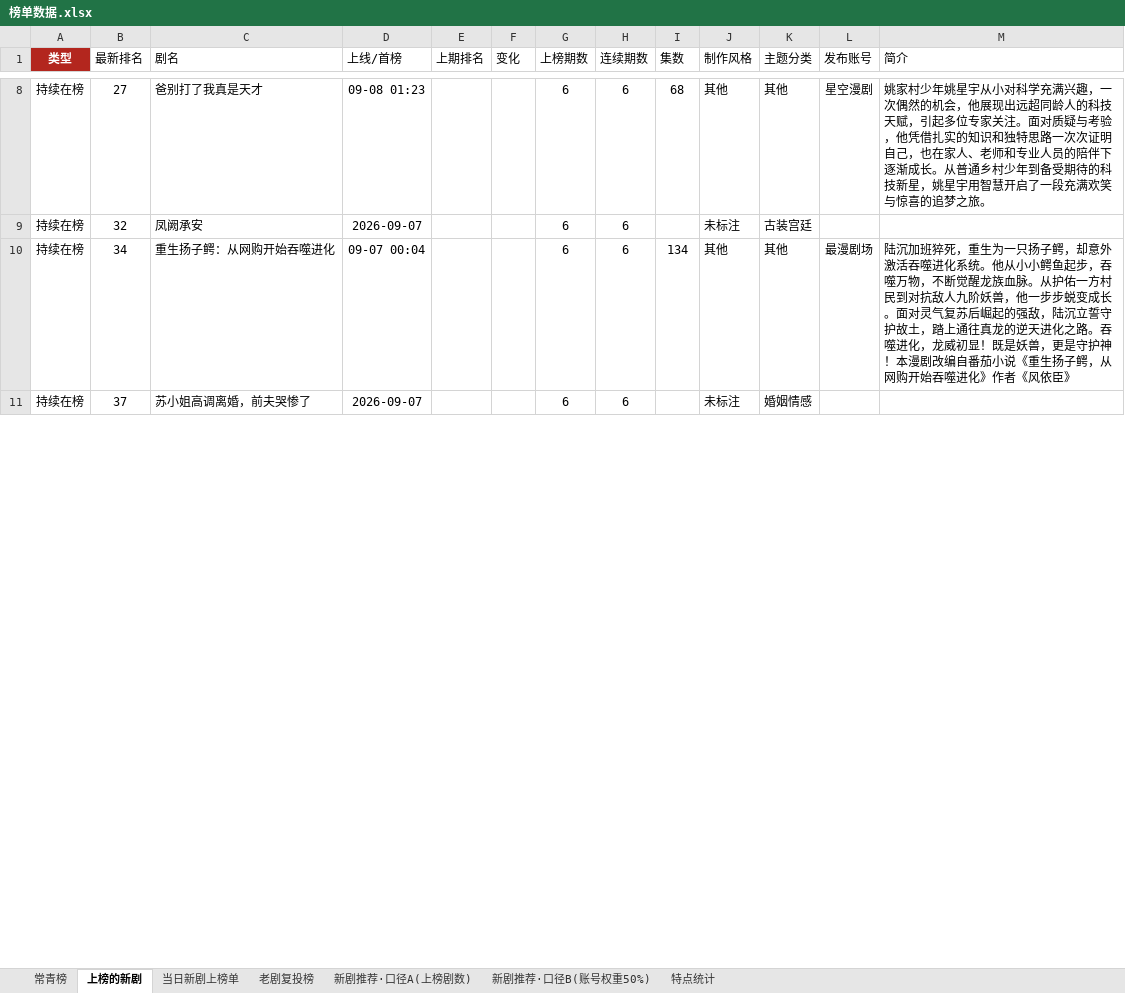
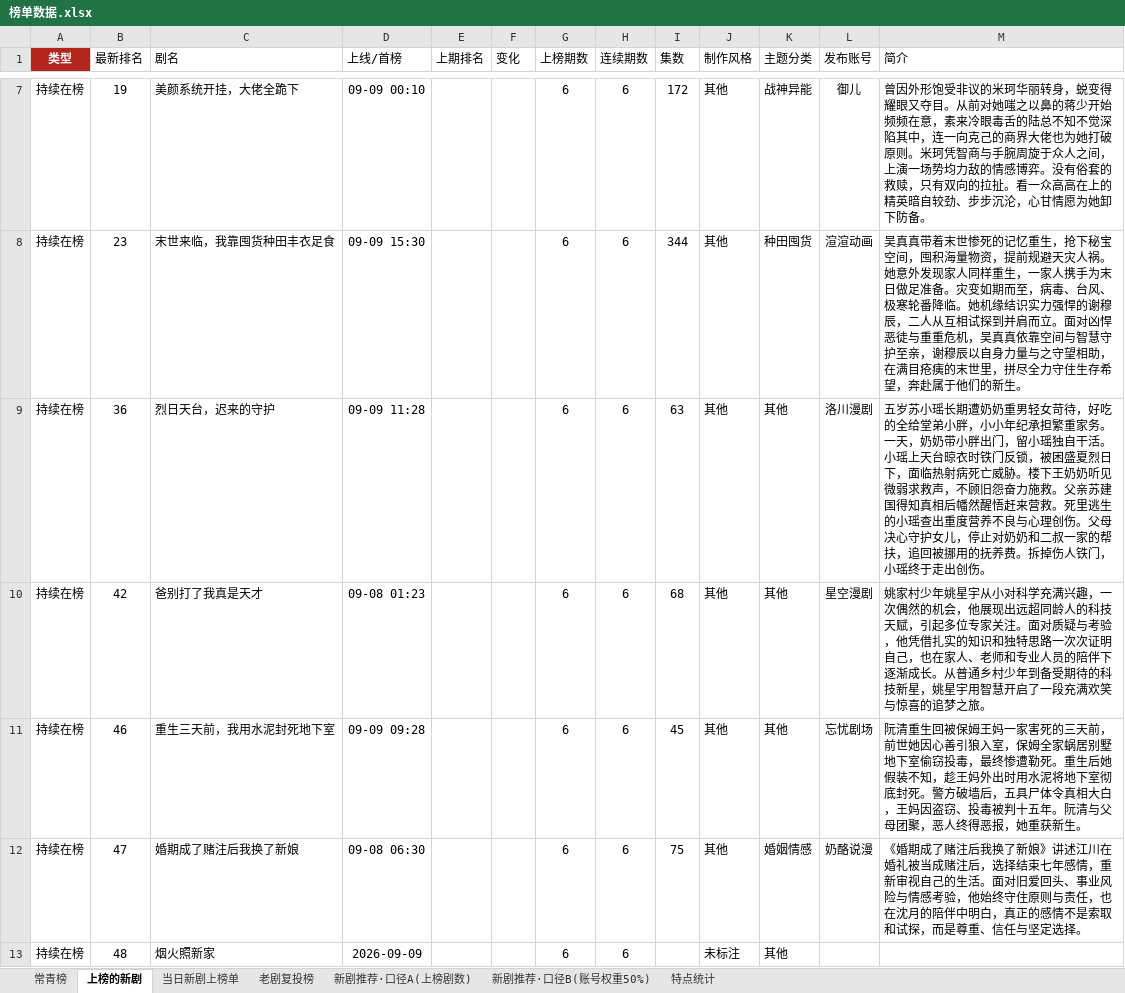
Before and after one commit to 2m247cdz9k-design/tomato-drama-rankings, an Excel workbook: 榜单数据.xlsx, sheet 上榜的新剧, drawn as a sheet; only a part is shown, gaps mark what is left out; values as stored, in another font and other column widths than the file's, no borders; removed rows and columns are numbered as before the commit, all else as after; the diff covers the shown part only; the diff names each change by its address in the sheet, - before the commit and + after, or states it on an @@ line.

```diff
--- a/榜单数据.xlsx (sheet 上榜的新剧)
+++ b/榜单数据.xlsx (sheet 上榜的新剧)
+row 7: 持续在榜 | 19 | 美颜系统开挂，大佬全跪下 | 09-09 00:10 |  |  | 6 | 6 | 172 | 其他 | 战神异能 | 御儿 | 曾因外形饱受非议的米珂华丽转身，蜕变得耀眼又夺目。从前对她嗤之以鼻的蒋少开始频频在意，素来冷眼毒舌的陆总不知不觉深陷其中，连一向克己的商界大佬也为她打破原则。米珂凭智商与手腕周旋于众人之间，上演一场势均力敌的情感博弈。没有俗套的救赎，只有双向的拉扯。看一众高高在上的精英暗自较劲、步步沉沦，心甘情愿为她卸下防备。
+row 8: 持续在榜 | 23 | 末世来临，我靠囤货种田丰衣足食 | 09-09 15:30 |  |  | 6 | 6 | 344 | 其他 | 种田囤货 | 渲渲动画 | 吴真真带着末世惨死的记忆重生，抢下秘宝空间，囤积海量物资，提前规避天灾人祸。她意外发现家人同样重生，一家人携手为末日做足准备。灾变如期而至，病毒、台风、极寒轮番降临。她机缘结识实力强悍的谢穆辰，二人从互相试探到并肩而立。面对凶悍恶徒与重重危机，吴真真依靠空间与智慧守护至亲，谢穆辰以自身力量与之守望相助，在满目疮痍的末世里，拼尽全力守住生存希望，奔赴属于他们的新生。
+row 9: 持续在榜 | 36 | 烈日天台，迟来的守护 | 09-09 11:28 |  |  | 6 | 6 | 63 | 其他 | 其他 | 洛川漫剧 | 五岁苏小瑶长期遭奶奶重男轻女苛待，好吃的全给堂弟小胖，小小年纪承担繁重家务。一天，奶奶带小胖出门，留小瑶独自干活。小瑶上天台晾衣时铁门反锁，被困盛夏烈日下，面临热射病死亡威胁。楼下王奶奶听见微弱求救声，不顾旧怨奋力施救。父亲苏建国得知真相后幡然醒悟赶来营救。死里逃生的小瑶查出重度营养不良与心理创伤。父母决心守护女儿，停止对奶奶和二叔一家的帮扶，追回被挪用的抚养费。拆掉伤人铁门，小瑶终于走出创伤。
-B10 (最新排名): 27
+B10 (最新排名): 42
-row 9: 持续在榜 | 32 | 凤阙承安 | 2026-09-07 |  |  | 6 | 6 |  | 未标注 | 古装宫廷
-B11 (最新排名): 34
+B11 (最新排名): 46
-C11 (剧名): 重生扬子鳄：从网购开始吞噬进化
+C11 (剧名): 重生三天前，我用水泥封死地下室
-D11 (上线/首榜): 09-07 00:04
+D11 (上线/首榜): 09-09 09:28
-I11 (集数): 134
+I11 (集数): 45
-L11 (发布账号): 最漫剧场
+L11 (发布账号): 忘忧剧场
-M11 (简介): 陆沉加班猝死，重生为一只扬子鳄，却意外激活吞噬进化系统。他从小小鳄鱼起步，吞噬万物，不断觉醒龙族血脉。从护佑一方村民到对抗敌人九阶妖兽，他一步步蜕变成长。面对灵气复苏后崛起的强敌，陆沉立誓守护故土，踏上通往真龙的逆天进化之路。吞噬进化，龙威初显！既是妖兽，更是守护神！本漫剧改编自番茄小说《重生扬子鳄，从网购开始吞噬进化》作者《风依臣》
+M11 (简介): 阮清重生回被保姆王妈一家害死的三天前，前世她因心善引狼入室，保姆全家蜗居别墅地下室偷窃投毒，最终惨遭勒死。重生后她假装不知，趁王妈外出时用水泥将地下室彻底封死。警方破墙后，五具尸体令真相大白，王妈因盗窃、投毒被判十五年。阮清与父母团聚，恶人终得恶报，她重获新生。
+row 12: 持续在榜 | 47 | 婚期成了赌注后我换了新娘 | 09-08 06:30 |  |  | 6 | 6 | 75 | 其他 | 婚姻情感 | 奶酪说漫 | 《婚期成了赌注后我换了新娘》讲述江川在婚礼被当成赌注后，选择结束七年感情，重新审视自己的生活。面对旧爱回头、事业风险与情感考验，他始终守住原则与责任，也在沈月的陪伴中明白，真正的感情不是索取和试探，而是尊重、信任与坚定选择。
-B13 (最新排名): 37
+B13 (最新排名): 48
-C13 (剧名): 苏小姐高调离婚，前夫哭惨了
+C13 (剧名): 烟火照新家
-D13 (上线/首榜): 2026-09-07
+D13 (上线/首榜): 2026-09-09
-K13 (主题分类): 婚姻情感
+K13 (主题分类): 其他
```
Also changed, not shown: 12 added rows, 17 removed rows and 119 edited cells elsewhere in this sheet, sheet 老剧复投榜, sheet 常青榜, sheet 特点统计, sheet 当日新剧上榜单, 2 other files.
